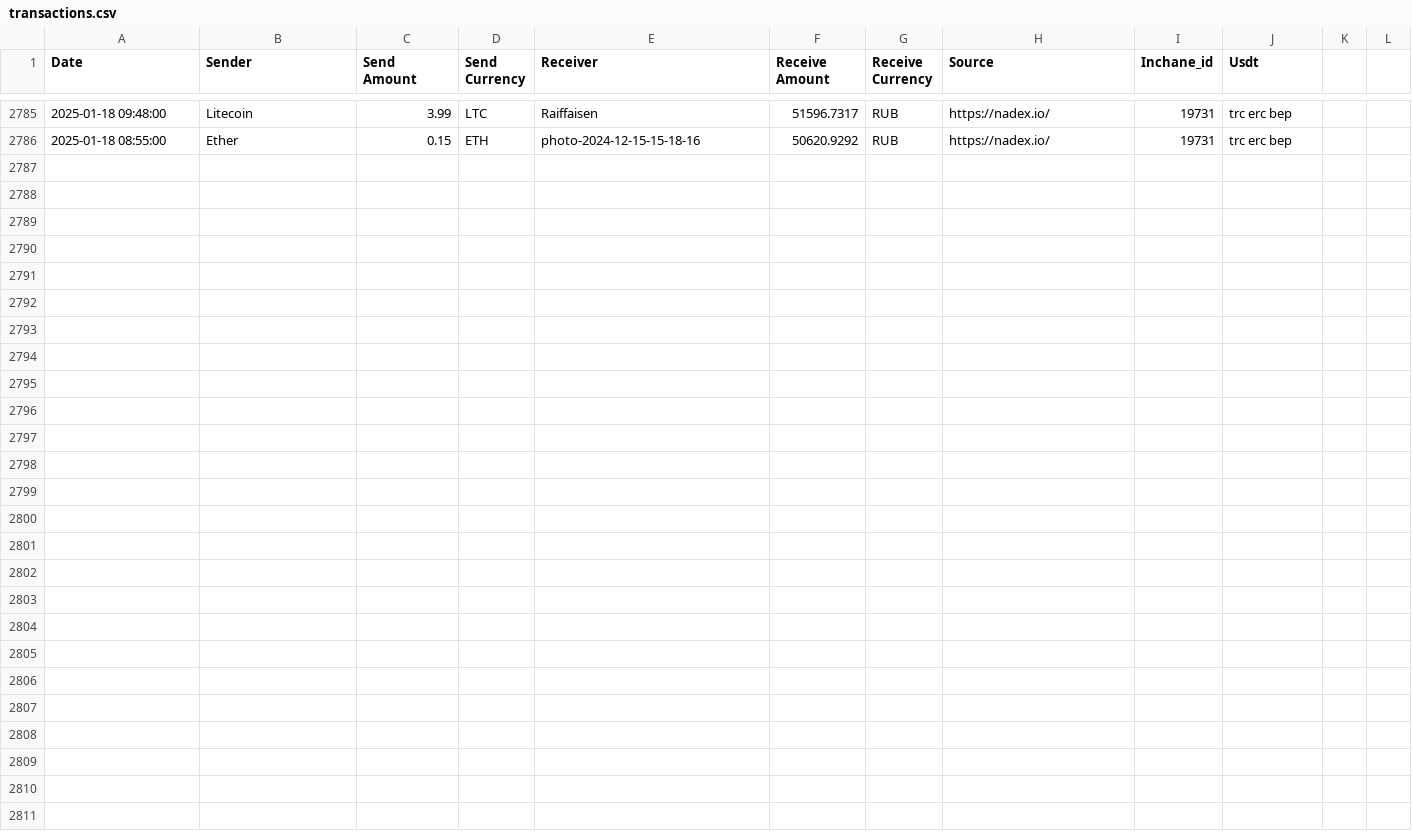
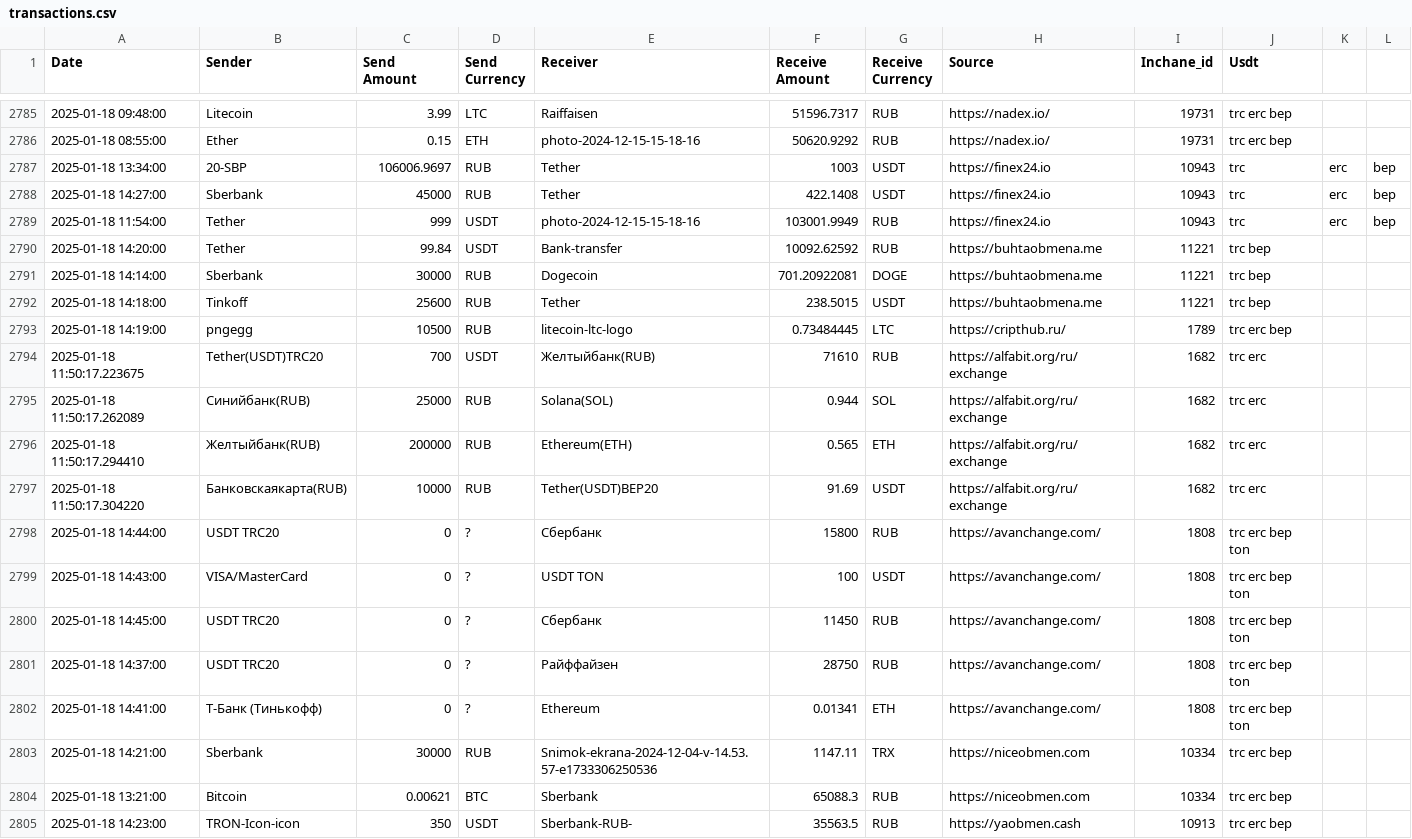
Before and after one commit to rusalyow/oth, a CSV file: transactions.csv, drawn as a sheet; only a part is shown, gaps mark what is left out; the diff names each change by its address in the sheet, - before the commit and + after, or states it on an @@ line.

Commit message:
автокомит

```diff
--- a/transactions.csv
+++ b/transactions.csv
+row 2787: 2025-01-18 13:34:00 | 20-SBP | 106006.9697 | RUB | Tether | 1003 | USDT | https://finex24.io | 10943 | trc | erc | bep
+row 2788: 2025-01-18 14:27:00 | Sberbank | 45000 | RUB | Tether | 422.1408 | USDT | https://finex24.io | 10943 | trc | erc | bep
+row 2789: 2025-01-18 11:54:00 | Tether | 999 | USDT | photo-2024-12-15-15-18-16 | 103001.9949 | RUB | https://finex24.io | 10943 | trc | erc | bep
+row 2790: 2025-01-18 14:20:00 | Tether | 99.84 | USDT | Bank-transfer | 10092.62592 | RUB | https://buhtaobmena.me | 11221 | trc bep
+row 2791: 2025-01-18 14:14:00 | Sberbank | 30000 | RUB | Dogecoin | 701.20922081 | DOGE | https://buhtaobmena.me | 11221 | trc bep
+row 2792: 2025-01-18 14:18:00 | Tinkoff | 25600 | RUB | Tether | 238.5015 | USDT | https://buhtaobmena.me | 11221 | trc bep
+row 2793: 2025-01-18 14:19:00 | pngegg | 10500 | RUB | litecoin-ltc-logo | 0.73484445 | LTC | https://cripthub.ru/ | 1789 | trc erc bep
+row 2794: 2025-01-18 11:50:17.223675 | Tether(USDT)TRC20 | 700 | USDT | Желтыйбанк(RUB) | 71610 | RUB | https://alfabit.org/ru/exchange | 1682 | trc erc
+row 2795: 2025-01-18 11:50:17.262089 | Синийбанк(RUB) | 25000 | RUB | Solana(SOL) | 0.944 | SOL | https://alfabit.org/ru/exchange | 1682 | trc erc
+row 2796: 2025-01-18 11:50:17.294410 | Желтыйбанк(RUB) | 200000 | RUB | Ethereum(ETH) | 0.565 | ETH | https://alfabit.org/ru/exchange | 1682 | trc erc
+row 2797: 2025-01-18 11:50:17.304220 | Банковскаякарта(RUB) | 10000 | RUB | Tether(USDT)BEP20 | 91.69 | USDT | https://alfabit.org/ru/exchange | 1682 | trc erc
+row 2798: 2025-01-18 14:44:00 | USDT TRC20 | 0 | ? | Сбербанк | 15800 | RUB | https://avanchange.com/ | 1808 | trc erc bep ton
+row 2799: 2025-01-18 14:43:00 | VISA/MasterCard | 0 | ? | USDT TON | 100 | USDT | https://avanchange.com/ | 1808 | trc erc bep ton
+row 2800: 2025-01-18 14:45:00 | USDT TRC20 | 0 | ? | Сбербанк | 11450 | RUB | https://avanchange.com/ | 1808 | trc erc bep ton
+row 2801: 2025-01-18 14:37:00 | USDT TRC20 | 0 | ? | Райффайзен | 28750 | RUB | https://avanchange.com/ | 1808 | trc erc bep ton
+row 2802: 2025-01-18 14:41:00 | Т-Банк (Тинькофф) | 0 | ? | Ethereum | 0.01341 | ETH | https://avanchange.com/ | 1808 | trc erc bep ton
+row 2803: 2025-01-18 14:21:00 | Sberbank | 30000 | RUB | Snimok-ekrana-2024-12-04-v-14.53.57-e1733306250536 | 1147.11 | TRX | https://niceobmen.com | 10334 | trc erc bep
+row 2804: 2025-01-18 13:21:00 | Bitcoin | 0.00621 | BTC | Sberbank | 65088.3 | RUB | https://niceobmen.com | 10334 | trc erc bep
+row 2805: 2025-01-18 14:23:00 | TRON-Icon-icon | 350 | USDT | Sberbank-RUB- | 35563.5 | RUB | https://yaobmen.cash | 10913 | trc erc bep
```
